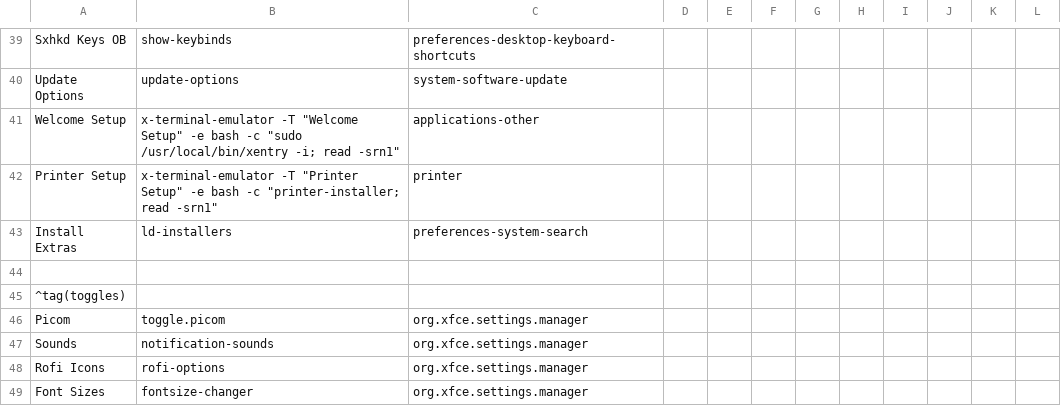
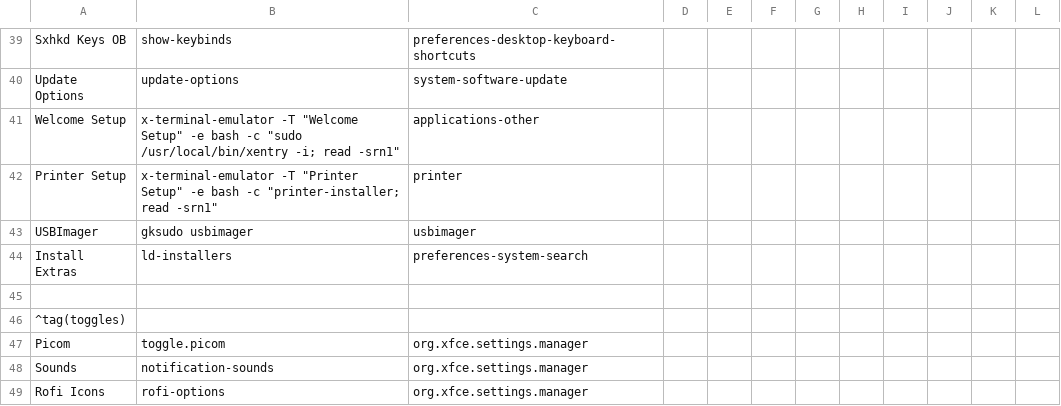
Before and after one commit to sleekmason/Beardog-Bookworm, a CSV file: config/includes.chroot_after_packages/etc/skel/.config/jgmenu/prepend.csv, drawn as a sheet; only a part is shown, gaps mark what is left out; the shorter side is filled out with more unchanged rows; the diff names each change by its address in the sheet, - before the commit and + after, or states it on an @@ line.

Commit message:
Added USBImager

```diff
--- a/config/includes.chroot_after_packages/etc/skel/.config/jgmenu/prepend.csv
+++ b/config/includes.chroot_after_packages/etc/skel/.config/jgmenu/prepend.csv
+row 43: USBImager | gksudo usbimager | usbimager
```
Also changed, not shown: 7 other files.
